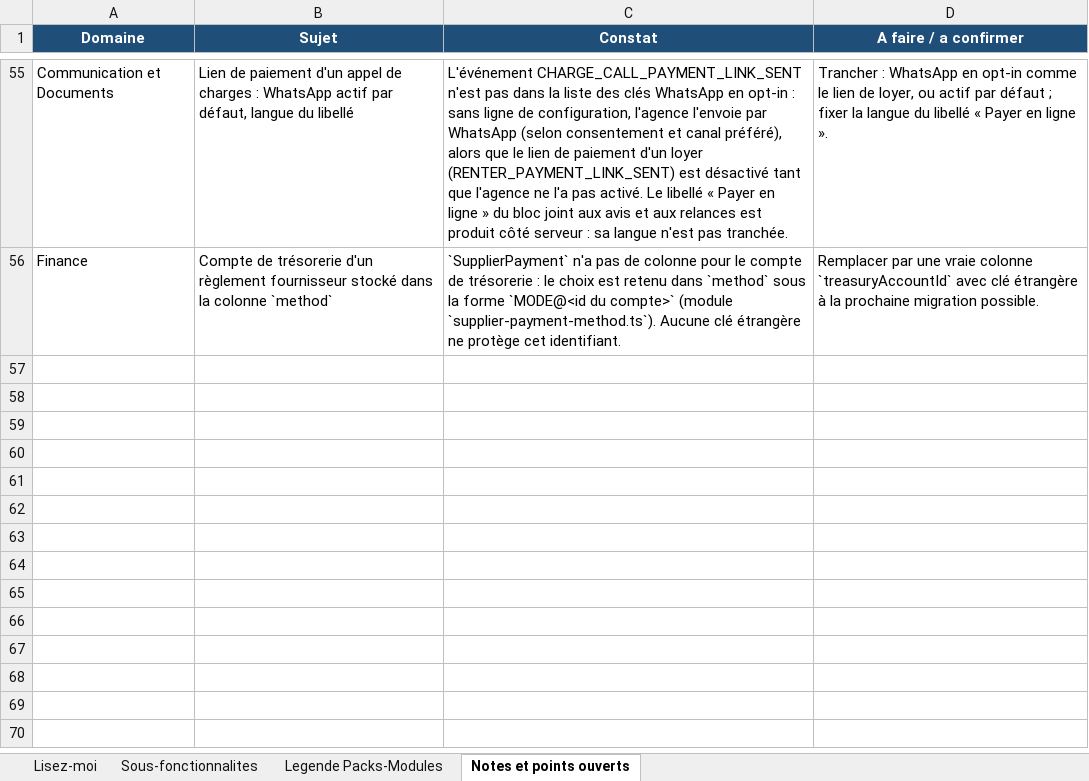
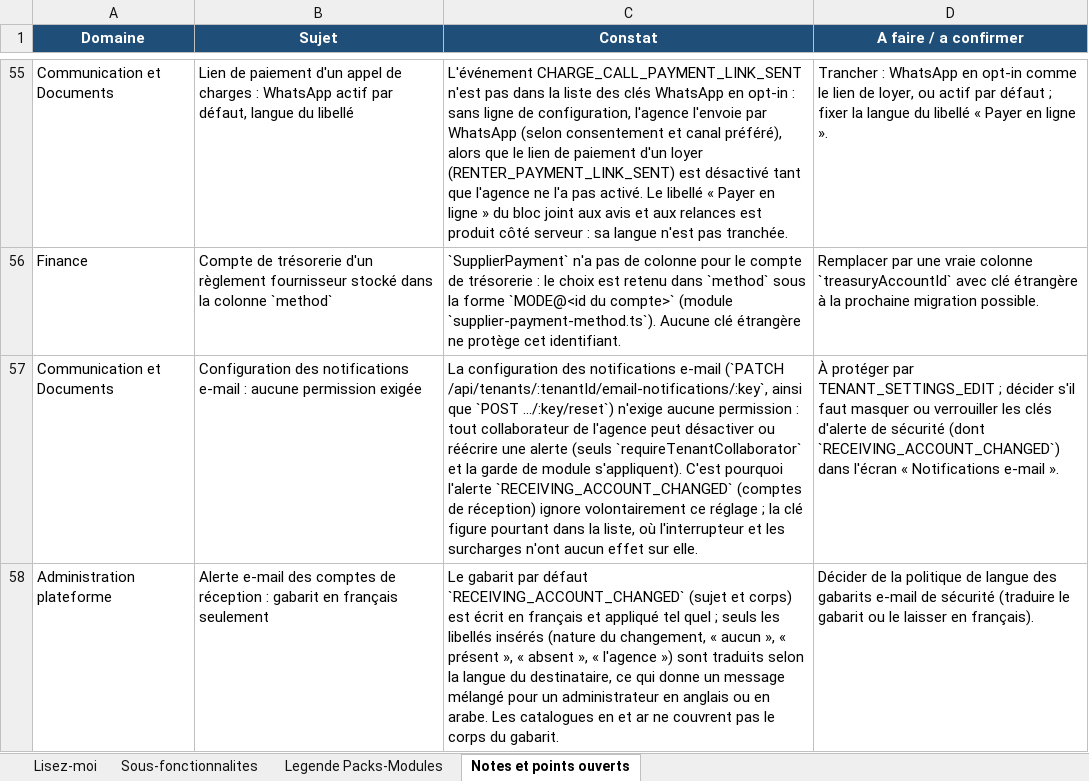
Before and after one commit to bkourouma/immotopia, an Excel workbook: docs/fonctionnalites/ImmoTopia_Wiki_Fonctionnalites.xlsx, sheet Notes et points ouverts, drawn as a sheet; only a part is shown, gaps mark what is left out; values as stored, in another font and other column widths than the file's, no borders; table styles not drawn; the diff names each change by its address in the sheet, - before the commit and + after, or states it on an @@ line.

```diff
--- a/docs/fonctionnalites/ImmoTopia_Wiki_Fonctionnalites.xlsx (sheet Notes et points ouverts)
+++ b/docs/fonctionnalites/ImmoTopia_Wiki_Fonctionnalites.xlsx (sheet Notes et points ouverts)
+row 57: Communication et Documents | Configuration des notifications e-mail : aucune permission exigée | La configuration des notifications e-mail (`PATCH /api/tenants/:tenantId/email-notifications/:key`, ainsi que `POST .../:key/reset`) n'exige aucune permission : tout collaborateur de l'agence peut désactiver ou réécrire une alerte (seuls `requireTenantCollaborator` et la garde de module s'appliquent). C'est pourquoi l'alerte `RECEIVING_ACCOUNT_CHANGED` (comptes de réception) ignore volontairement ce réglage ; la clé figure pourtant dans la liste, où l'interrupteur et les surcharges n'ont aucun effet sur elle. | À protéger par TENANT_SETTINGS_EDIT ; décider s'il faut masquer ou verrouiller les clés d'alerte de sécurité (dont `RECEIVING_ACCOUNT_CHANGED`) dans l'écran « Notifications e-mail ».
+row 58: Administration plateforme | Alerte e-mail des comptes de réception : gabarit en français seulement | Le gabarit par défaut `RECEIVING_ACCOUNT_CHANGED` (sujet et corps) est écrit en français et appliqué tel quel ; seuls les libellés insérés (nature du changement, « aucun », « présent », « absent », « l'agence ») sont traduits selon la langue du destinataire, ce qui donne un message mélangé pour un administrateur en anglais ou en arabe. Les catalogues en et ar ne couvrent pas le corps du gabarit. | Décider de la politique de langue des gabarits e-mail de sécurité (traduire le gabarit ou le laisser en français).
```
Also changed, not shown: sheet Sous-fonctionnalites, 9 other files.
